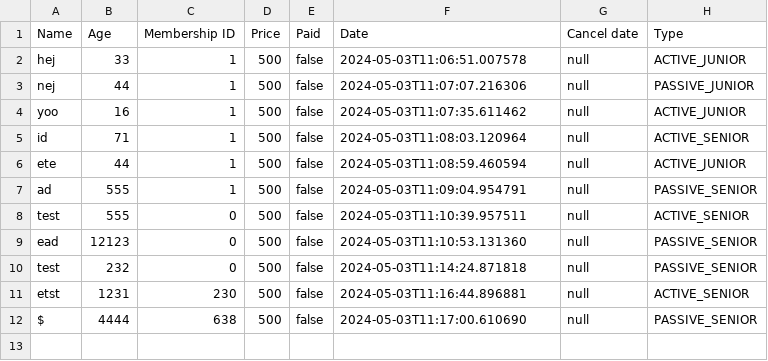
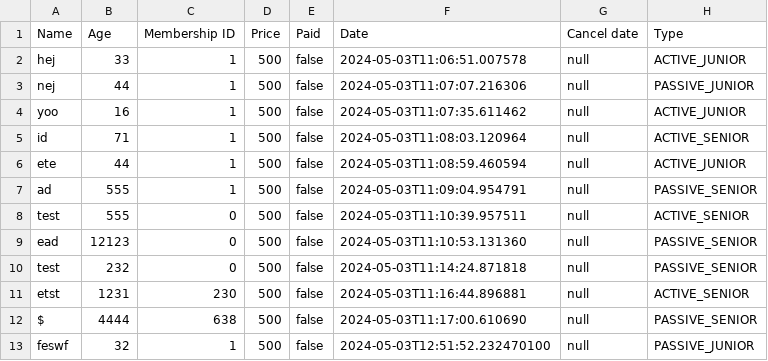
Before and after one commit to jona0001/Delfinen, a CSV file: members.csv, drawn as a sheet.

Commit message:
loadMembers

```diff
--- a/members.csv
+++ b/members.csv
@@ -12 +12,2 @@ etst,1231,230,500,false,2024-05-03T11:16:44.896881,null,ACTIVE_SENIOR,
 $,4444,638,500,false,2024-05-03T11:17:00.610690,null,PASSIVE_SENIOR,
+feswf,32,1,500,false,2024-05-03T12:51:52.232470100,null,PASSIVE_JUNIOR,
```
Also changed, not shown: 6 other files.
